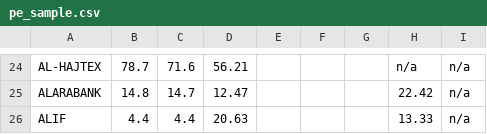
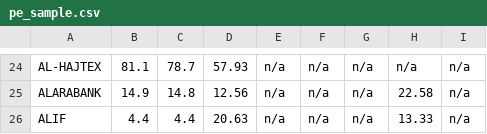
Before and after one commit to sahinnec/DSE, a CSV file: docs/debug/pe_sample.csv, drawn as a sheet; only a part is shown, gaps mark what is left out; removed rows and columns are numbered as before the commit, all else as after; the diff covers the shown part only; the diff names each change by its address in the sheet, - before the commit and + after, or states it on an @@ line.

```diff
--- a/docs/debug/pe_sample.csv
+++ b/docs/debug/pe_sample.csv
+column B, rows 24-26: 81.1 | 14.9 | 4.4
-column C, rows 24-26: 71.6 | 14.7 | 4.4
-D24: 56.21
+D24: 57.93
-E24:E26: (empty)
+E24:E26: n/a
-F24:F26: (empty)
+F24:F26: n/a
-G24:G26: (empty)
+G24:G26: n/a
-D25: 12.47
+D25: 12.56
-H25: 22.42
+H25: 22.58
```
Also changed, not shown: 93 edited cells elsewhere in this file, docs/debug/history_sample.csv, docs/debug/prices_sample.csv, 4 other files.
